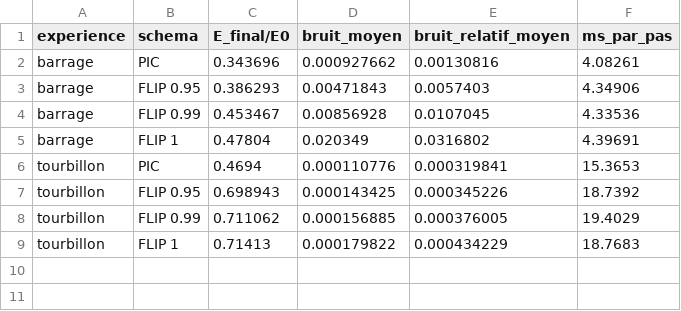
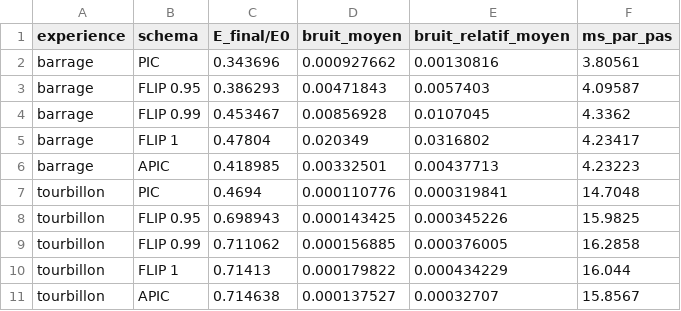
Before and after one commit to louisgrvs/simulation_ubisoft, a CSV file: sorties_flip/summary.csv, drawn as a sheet.

Commit message:
ajout du jour 10 : méthode APIC.

```diff
--- a/sorties_flip/summary.csv
+++ b/sorties_flip/summary.csv
@@ -1,9 +1,11 @@
 experience,schema,E_final/E0,bruit_moyen,bruit_relatif_moyen,ms_par_pas
-barrage,PIC,0.343696,0.000927662,0.00130816,4.08261
-barrage,FLIP 0.95,0.386293,0.00471843,0.0057403,4.34906
-barrage,FLIP 0.99,0.453467,0.00856928,0.0107045,4.33536
-barrage,FLIP 1,0.47804,0.020349,0.0316802,4.39691
-tourbillon,PIC,0.4694,0.000110776,0.000319841,15.3653
-tourbillon,FLIP 0.95,0.698943,0.000143425,0.000345226,18.7392
-tourbillon,FLIP 0.99,0.711062,0.000156885,0.000376005,19.4029
-tourbillon,FLIP 1,0.71413,0.000179822,0.000434229,18.7683
+barrage,PIC,0.343696,0.000927662,0.00130816,3.80561
+barrage,FLIP 0.95,0.386293,0.00471843,0.0057403,4.09587
+barrage,FLIP 0.99,0.453467,0.00856928,0.0107045,4.3362
+barrage,FLIP 1,0.47804,0.020349,0.0316802,4.23417
+barrage,APIC,0.418985,0.00332501,0.00437713,4.23223
+tourbillon,PIC,0.4694,0.000110776,0.000319841,14.7048
+tourbillon,FLIP 0.95,0.698943,0.000143425,0.000345226,15.9825
+tourbillon,FLIP 0.99,0.711062,0.000156885,0.000376005,16.2858
+tourbillon,FLIP 1,0.71413,0.000179822,0.000434229,16.044
+tourbillon,APIC,0.714638,0.000137527,0.00032707,15.8567
```
Also changed, not shown: 14 other files.
